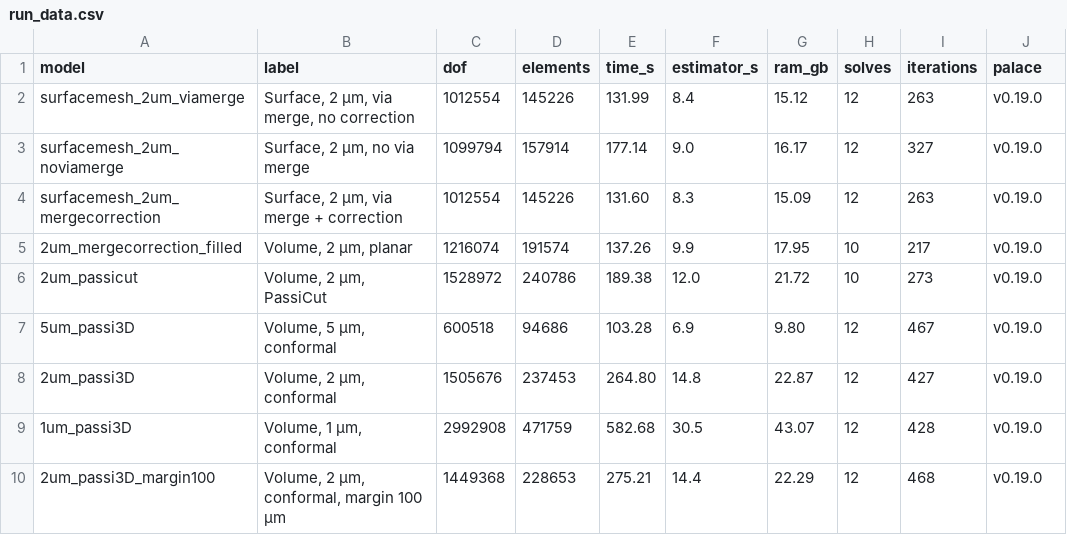
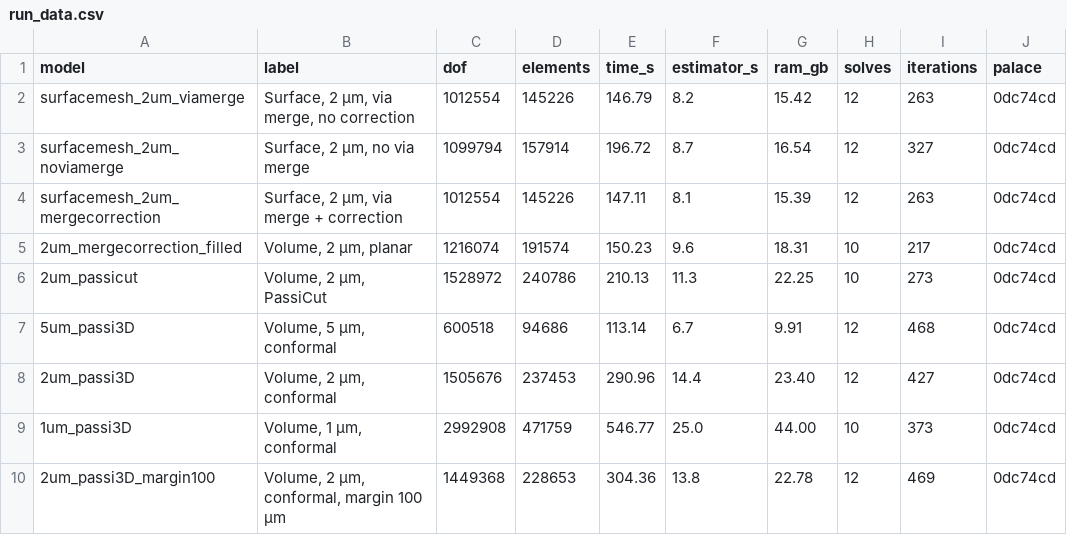
Before and after one commit to VolkerMuehlhaus/gds2palace_ihp_sg13g2, a CSV file: more_examples/measured_vs_simulated/more_accurate_models_L6n2_v4/results/run_data.csv, drawn as a sheet; only a part is shown; the diff covers the shown part only.

```diff
--- a/more_examples/measured_vs_simulated/more_accurate_models_L6n2_v4/results/run_data.csv
+++ b/more_examples/measured_vs_simulated/more_accurate_models_L6n2_v4/results/run_data.csv
@@ -1,10 +1,10 @@
 model,label,dof,elements,time_s,estimator_s,ram_gb,solves,iterations,palace
-surfacemesh_2um_viamerge,"Surface, 2 µm, via merge, no correction",1012554,145226,131.99,8.4,15.12,12,263,v0.19.0
-surfacemesh_2um_noviamerge,"Surface, 2 µm, no via merge",1099794,157914,177.14,9.0,16.17,12,327,v0.19.0
-surfacemesh_2um_mergecorrection,"Surface, 2 µm, via merge + correction",1012554,145226,131.60,8.3,15.09,12,263,v0.19.0
-2um_mergecorrection_filled,"Volume, 2 µm, planar",1216074,191574,137.26,9.9,17.95,10,217,v0.19.0
-2um_passicut,"Volume, 2 µm, PassiCut",1528972,240786,189.38,12.0,21.72,10,273,v0.19.0
-5um_passi3D,"Volume, 5 µm, conformal",600518,94686,103.28,6.9,9.80,12,467,v0.19.0
-2um_passi3D,"Volume, 2 µm, conformal",1505676,237453,264.80,14.8,22.87,12,427,v0.19.0
-1um_passi3D,"Volume, 1 µm, conformal",2992908,471759,582.68,30.5,43.07,12,428,v0.19.0
-2um_passi3D_margin100,"Volume, 2 µm, conformal, margin 100 µm",1449368,228653,275.21,14.4,22.29,12,468,v0.19.0
+surfacemesh_2um_viamerge,"Surface, 2 µm, via merge, no correction",1012554,145226,146.79,8.2,15.42,12,263,0dc74cd
+surfacemesh_2um_noviamerge,"Surface, 2 µm, no via merge",1099794,157914,196.72,8.7,16.54,12,327,0dc74cd
+surfacemesh_2um_mergecorrection,"Surface, 2 µm, via merge + correction",1012554,145226,147.11,8.1,15.39,12,263,0dc74cd
+2um_mergecorrection_filled,"Volume, 2 µm, planar",1216074,191574,150.23,9.6,18.31,10,217,0dc74cd
+2um_passicut,"Volume, 2 µm, PassiCut",1528972,240786,210.13,11.3,22.25,10,273,0dc74cd
+5um_passi3D,"Volume, 5 µm, conformal",600518,94686,113.14,6.7,9.91,12,468,0dc74cd
+2um_passi3D,"Volume, 2 µm, conformal",1505676,237453,290.96,14.4,23.40,12,427,0dc74cd
+1um_passi3D,"Volume, 1 µm, conformal",2992908,471759,546.77,25.0,44.00,10,373,0dc74cd
+2um_passi3D_margin100,"Volume, 2 µm, conformal, margin 100 µm",1449368,228653,304.36,13.8,22.78,12,469,0dc74cd
```
Also changed, not shown: 15 edited cells elsewhere in this file, 27 other files.
